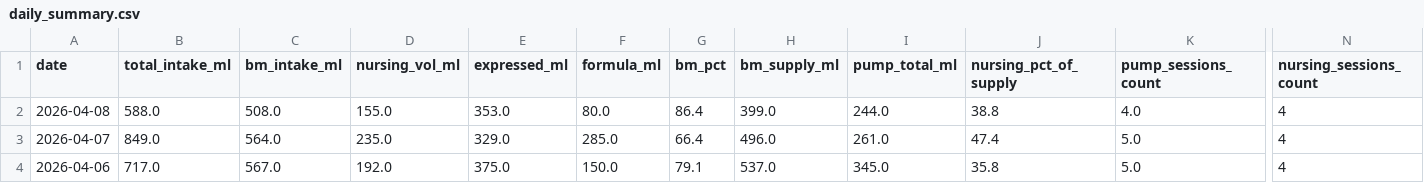
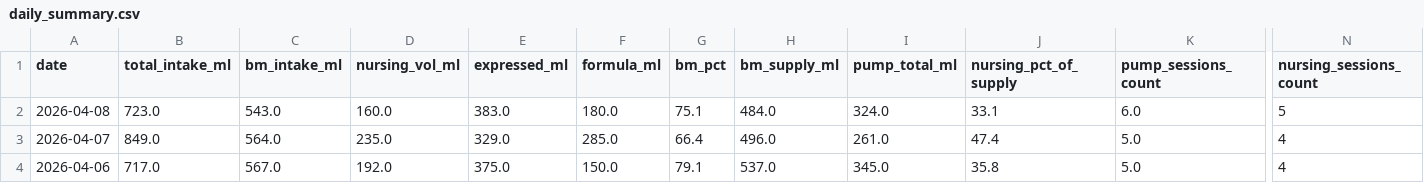
Before and after one commit to jaggiechu/breast-friend, a CSV file: daily_summary.csv, drawn as a sheet; only a part is shown, gaps mark what is left out; the diff covers the shown part only; the diff names each change by its address in the sheet, - before the commit and + after, or states it on an @@ line.

```diff
--- a/daily_summary.csv
+++ b/daily_summary.csv
-B2 (total_intake_ml): 588.0
+B2 (total_intake_ml): 723.0
-C2 (bm_intake_ml): 508.0
+C2 (bm_intake_ml): 543.0
-D2 (nursing_vol_ml): 155.0
+D2 (nursing_vol_ml): 160.0
-E2 (expressed_ml): 353.0
+E2 (expressed_ml): 383.0
-F2 (formula_ml): 80.0
+F2 (formula_ml): 180.0
-G2 (bm_pct): 86.4
+G2 (bm_pct): 75.1
-H2 (bm_supply_ml): 399.0
+H2 (bm_supply_ml): 484.0
-I2 (pump_total_ml): 244.0
+I2 (pump_total_ml): 324.0
-J2 (nursing_pct_of_supply): 38.8
+J2 (nursing_pct_of_supply): 33.1
-K2 (pump_sessions_count): 4.0
+K2 (pump_sessions_count): 6.0
-N2 (nursing_sessions_count): 4
+N2 (nursing_sessions_count): 5
```
Also changed, not shown: 7 edited cells elsewhere in this file, session_detail.csv, 1 other file.
